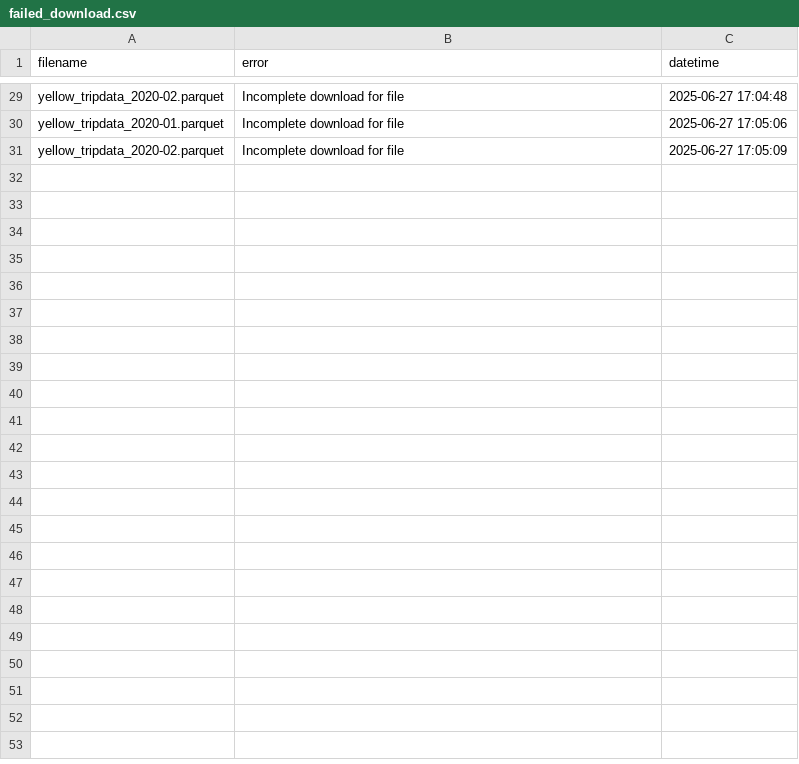
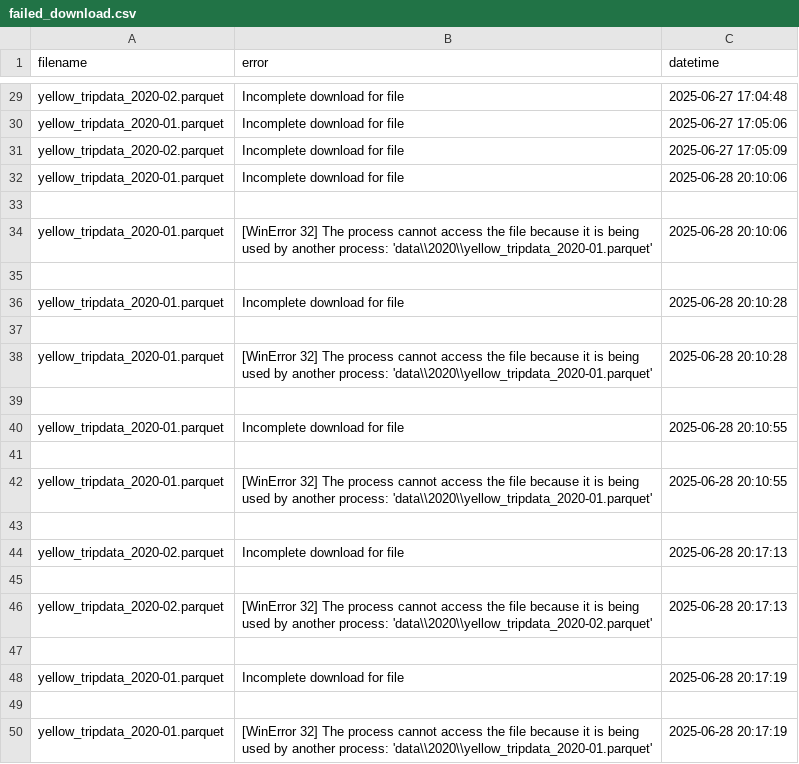
Before and after one commit to anh4dle/de_lab, a CSV file: logs/failed_download.csv, drawn as a sheet; only a part is shown, gaps mark what is left out; the diff covers the shown part only.

```diff
--- a/logs/failed_download.csv
+++ b/logs/failed_download.csv
@@ -31 +31,20 @@ yellow_tripdata_2020-01.parquet,Incomplete download for file,2025-06-27 17:05:06
 yellow_tripdata_2020-02.parquet,Incomplete download for file,2025-06-27 17:05:09
+yellow_tripdata_2020-01.parquet,Incomplete download for file,2025-06-28 20:10:06
+
+yellow_tripdata_2020-01.parquet,[WinError 32] The process cannot access the file because it is being used by another process: 'data\\2020\\yellow_tripdata_2020-01.parquet',2025-06-28 20:10:06
+
+yellow_tripdata_2020-01.parquet,Incomplete download for file,2025-06-28 20:10:28
+
+yellow_tripdata_2020-01.parquet,[WinError 32] The process cannot access the file because it is being used by another process: 'data\\2020\\yellow_tripdata_2020-01.parquet',2025-06-28 20:10:28
+
+yellow_tripdata_2020-01.parquet,Incomplete download for file,2025-06-28 20:10:55
+
+yellow_tripdata_2020-01.parquet,[WinError 32] The process cannot access the file because it is being used by another process: 'data\\2020\\yellow_tripdata_2020-01.parquet',2025-06-28 20:10:55
+
+yellow_tripdata_2020-02.parquet,Incomplete download for file,2025-06-28 20:17:13
+
+yellow_tripdata_2020-02.parquet,[WinError 32] The process cannot access the file because it is being used by another process: 'data\\2020\\yellow_tripdata_2020-02.parquet',2025-06-28 20:17:13
+
+yellow_tripdata_2020-01.parquet,Incomplete download for file,2025-06-28 20:17:19
+
+yellow_tripdata_2020-01.parquet,[WinError 32] The process cannot access the file because it is being used by another process: 'data\\2020\\yellow_tripdata_2020-01.parquet',2025-06-28 20:17:19
```
Also changed, not shown: 26 added rows elsewhere in this file, 2 other files.
